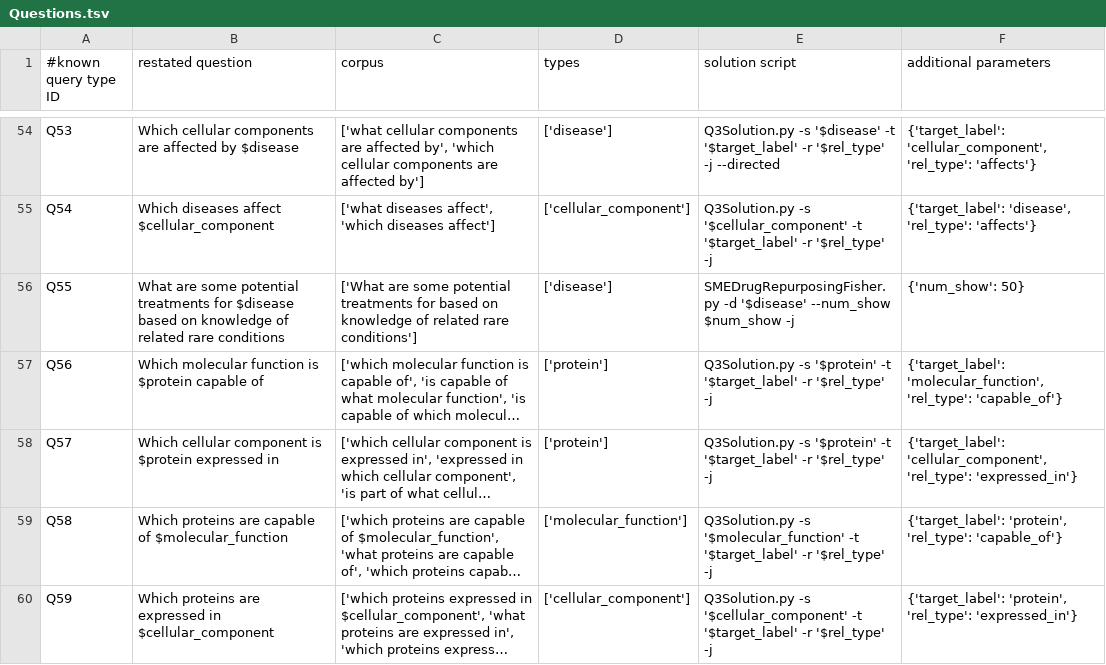
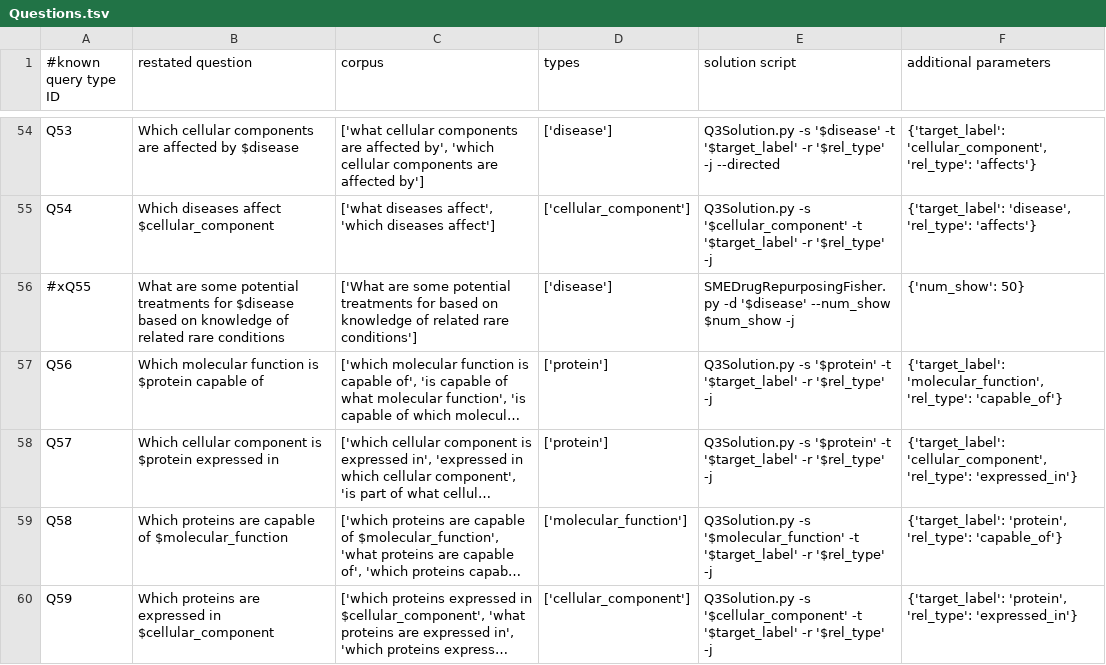
Before and after one commit to RTXteam/RTX, a TSV file: code/reasoningtool/QuestionAnswering/Questions.tsv, drawn as a sheet; only a part is shown, gaps mark what is left out; long unchanged cells end in …; the diff covers the shown part only; the diff names each change by its address in the sheet, - before the commit and + after, or states it on an @@ line.

```diff
--- a/code/reasoningtool/QuestionAnswering/Questions.tsv
+++ b/code/reasoningtool/QuestionAnswering/Questions.tsv
-A56 (#known query type ID): Q55
+A56 (#known query type ID): #xQ55
```
Also changed, not shown: 10 edited cells elsewhere in this file, code/reasoningtool/QuestionAnswering/QuestionExamples.tsv.
